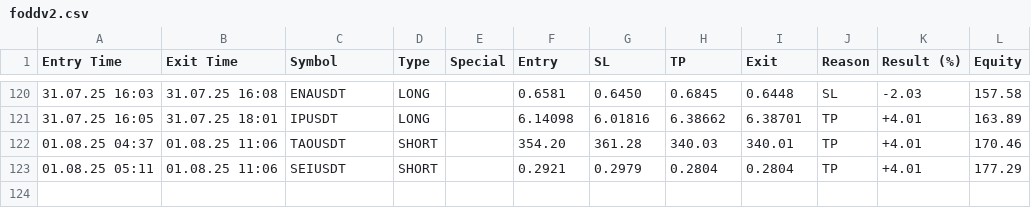
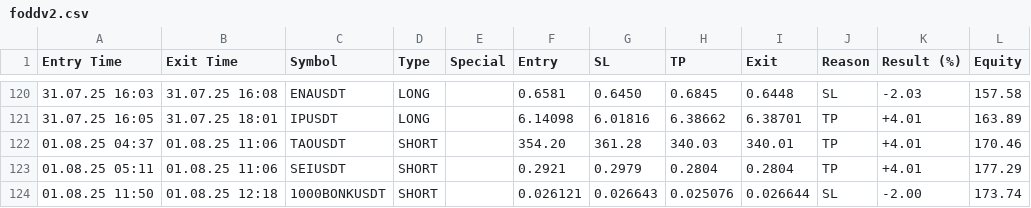
Before and after one commit to vFODD/FODDSIGNAL, a CSV file: foddv2.csv, drawn as a sheet; only a part is shown, gaps mark what is left out; the diff names each change by its address in the sheet, - before the commit and + after, or states it on an @@ line.

Commit message:
Güncelleme - 2025-08-01 12:19:30

```diff
--- a/foddv2.csv
+++ b/foddv2.csv
+row 124: 01.08.25 11:50 | 01.08.25 12:18 | 1000BONKUSDT | SHORT |  | 0.026121 | 0.026643 | 0.025076 | 0.026644 | SL | -2.00 | 173.74
```
